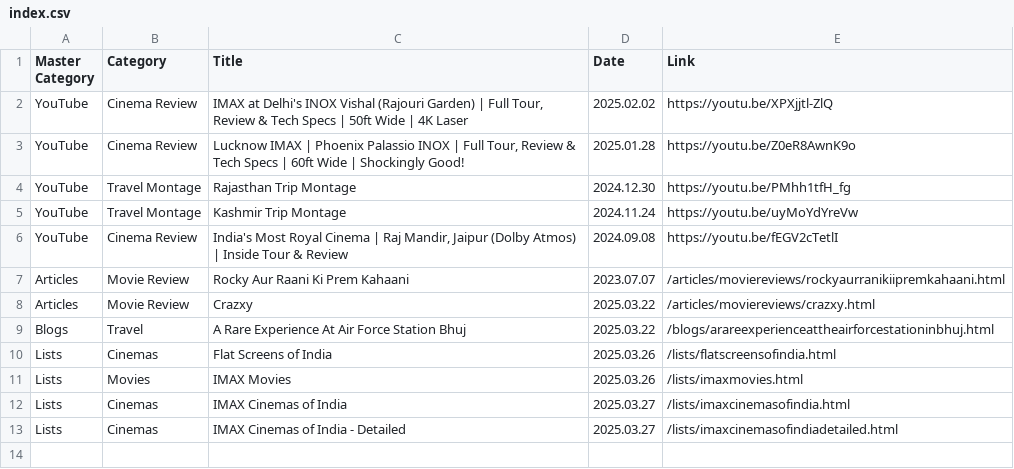
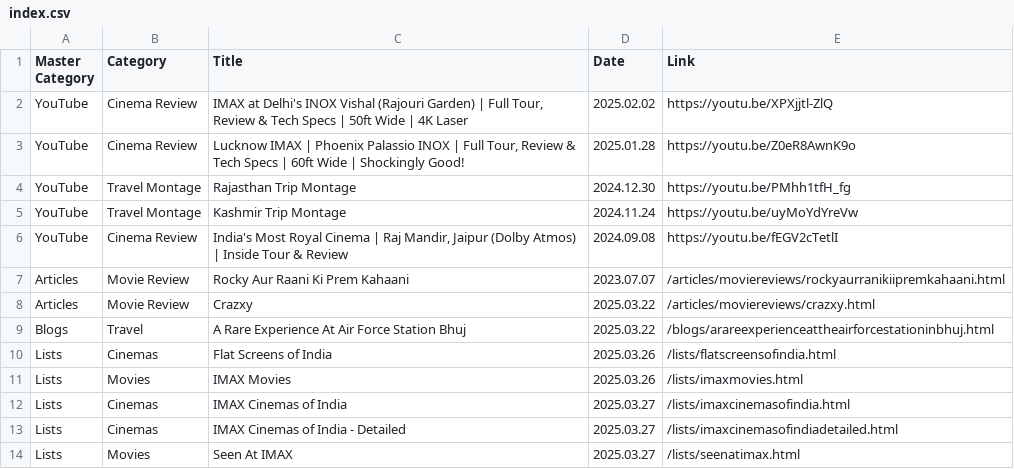
Before and after one commit to shreytyagi/shreytyagi, a CSV file: index.csv, drawn as a sheet.

Commit message:
IMAX

```diff
--- a/index.csv
+++ b/index.csv
@@ -13 +13,2 @@
 "Lists","Cinemas","IMAX Cinemas of India - Detailed","2025.03.27","/lists/imaxcinemasofindiadetailed.html"
+"Lists","Movies","Seen At IMAX","2025.03.27","/lists/seenatimax.html"
```
Also changed, not shown: 2 other files.
